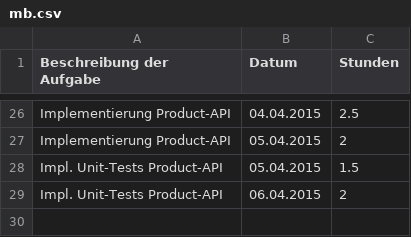
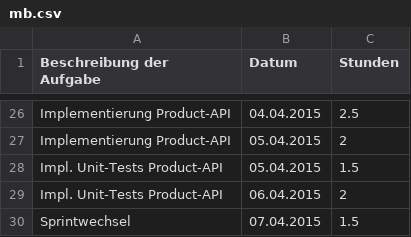
Before and after one commit to Alergeek/Dokumentation, a CSV file: Allergeeks/Zeiterfassung/mb.csv, drawn as a sheet; only a part is shown, gaps mark what is left out; the diff names each change by its address in the sheet, - before the commit and + after, or states it on an @@ line.

Commit message:
time tracking

```diff
--- a/Allergeeks/Zeiterfassung/mb.csv
+++ b/Allergeeks/Zeiterfassung/mb.csv
+row 30: Sprintwechsel | 07.04.2015 | 1.5
```
